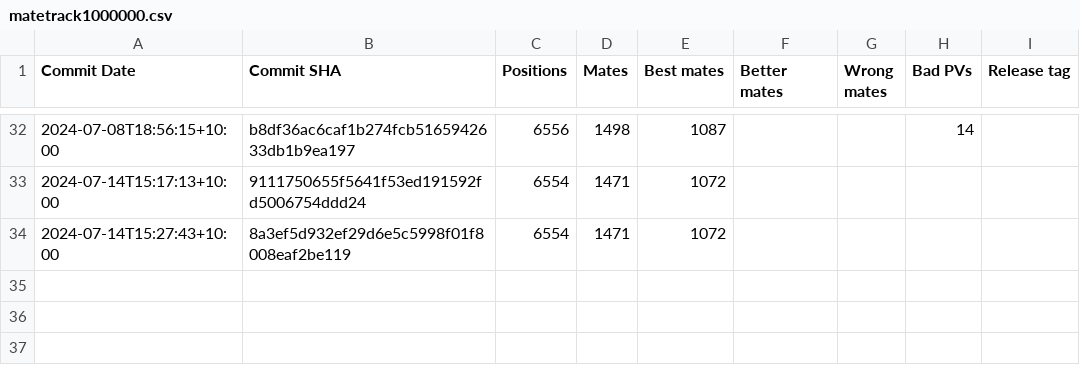
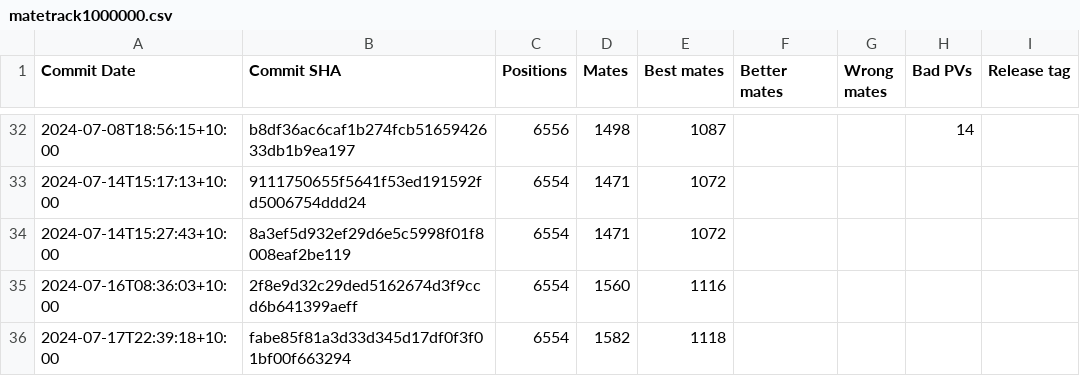
Before and after one commit to KierenP/matetrack, a CSV file: matetrack1000000.csv, drawn as a sheet; only a part is shown, gaps mark what is left out; the diff names each change by its address in the sheet, - before the commit and + after, or states it on an @@ line.

```diff
--- a/matetrack1000000.csv
+++ b/matetrack1000000.csv
+row 35: 2024-07-16T08:36:03+10:00 | 2f8e9d32c29ded5162674d3f9ccd6b641399aeff | 6554 | 1560 | 1116
+row 36: 2024-07-17T22:39:18+10:00 | fabe85f81a3d33d345d17df0f3f01bf00f663294 | 6554 | 1582 | 1118
```
Also changed, not shown: 2 other files.
